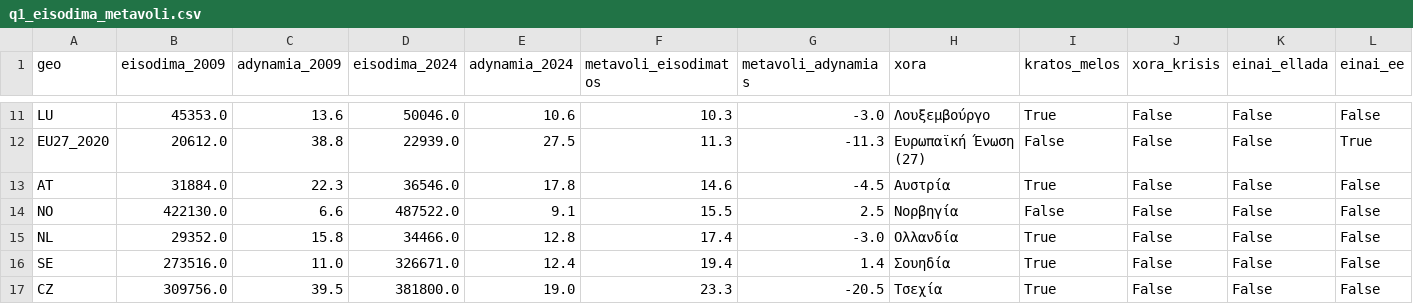
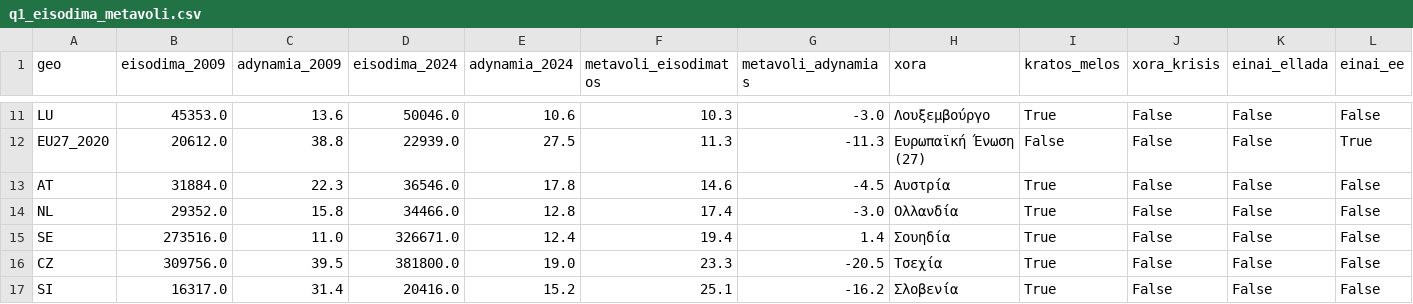
Before and after one commit to k-kolovos/greek-holidays-income, a CSV file: dedomena/q1_eisodima_metavoli.csv, drawn as a sheet; only a part is shown, gaps mark what is left out; the shorter side is filled out with more unchanged rows; rows hold the shown columns only; the diff names each change by its address in the sheet, - before the commit and + after, or states it on an @@ line.

```diff
--- a/dedomena/q1_eisodima_metavoli.csv
+++ b/dedomena/q1_eisodima_metavoli.csv
-row 14: NO | 422130.0 | 6.6 | 487522.0 | 9.1 | 15.5 | 2.5 | Νορβηγία | False | False | False | False
```
Also changed, not shown: dedomena/q1_vaseis.csv, dedomena/q2_2024.csv, 8 other files.
